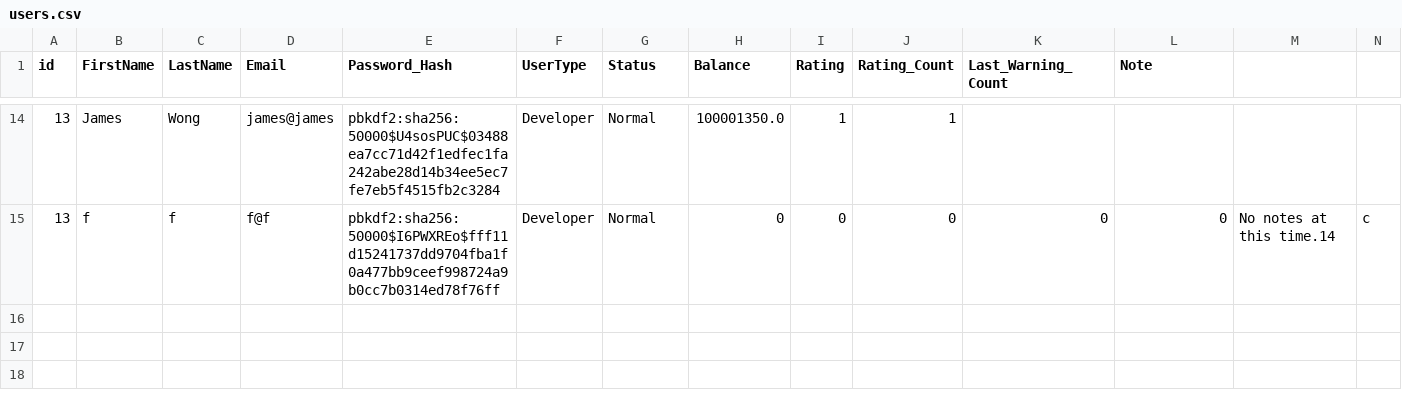
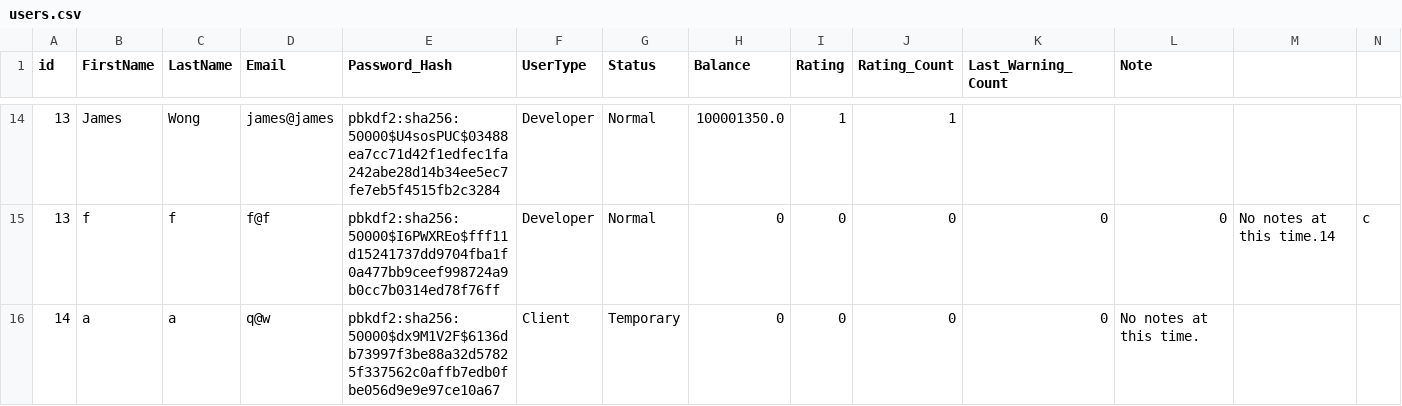
Before and after one commit to jamesw8/PVJ-Turk, a CSV file: users.csv, drawn as a sheet; only a part is shown, gaps mark what is left out; rows hold the shown columns only; the diff names each change by its address in the sheet, - before the commit and + after, or states it on an @@ line.

```diff
--- a/users.csv
+++ b/users.csv
+row 16: 14 | a | a | q@w | pbkdf2:sha256:50000$dx9M1V2F$6136db73997f3be88a32d57825f337562c0affb7edb0fbe056d9e9e97ce10a67 | Client | Temporary | 0 | 0 | 0 | 0 | No notes at this time.
```
Also changed, not shown: 3 other files.
